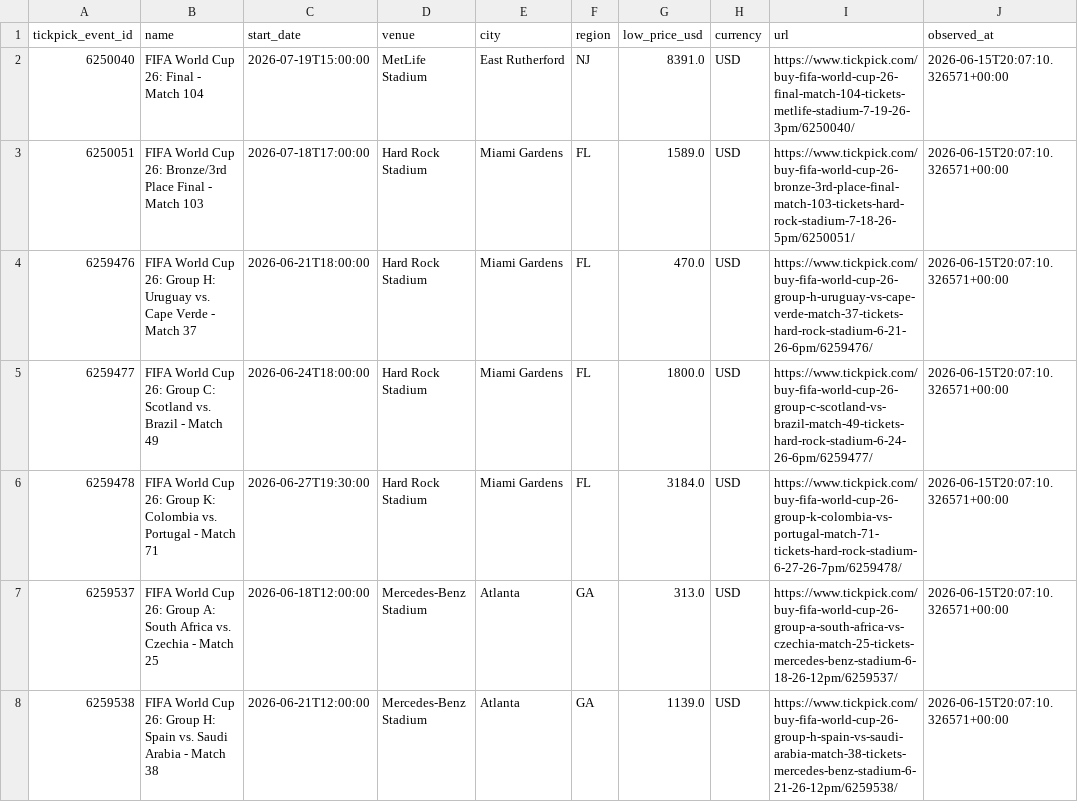
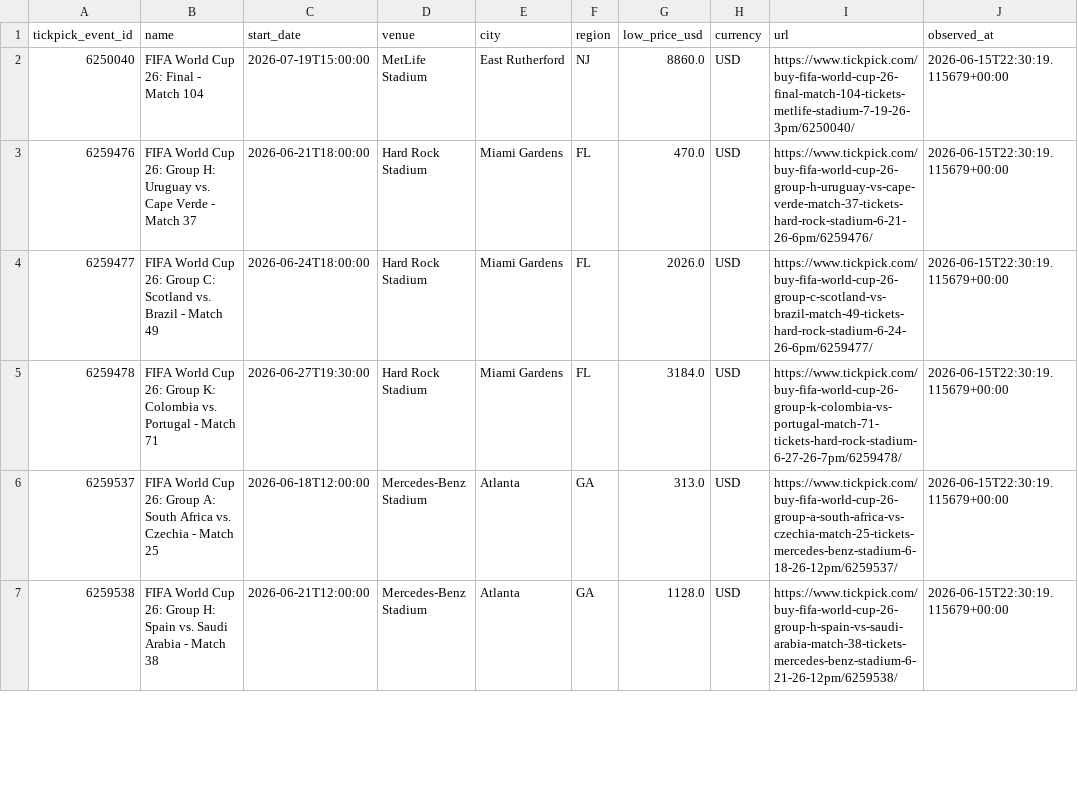
Before and after one commit to timkok/world-cup-monitor, a CSV file: tickpick_data.csv, drawn as a sheet; only a part is shown; the diff covers the shown part only.

```diff
--- a/tickpick_data.csv
+++ b/tickpick_data.csv
@@ -1,8 +1,7 @@
 tickpick_event_id,name,start_date,venue,city,region,low_price_usd,currency,url,observed_at
-6250040,FIFA World Cup 26: Final - Match 104,2026-07-19T15:00:00,MetLife Stadium,East Rutherford,NJ,8391.0,USD,https://www.tickpick.com/buy-fifa-world-cup-26-final-match-104-tickets-metlife-stadium-7-19-26-3pm/6250040/,2026-06-15T20:07:10.326571+00:00
-6250051,FIFA World Cup 26: Bronze/3rd Place Final - Match 103,2026-07-18T17:00:00,Hard Rock Stadium,Miami Gardens,FL,1589.0,USD,https://www.tickpick.com/buy-fifa-world-cup-26-bronze-3rd-place-final-match-103-tickets-hard-rock-stadium-7-18-26-5pm/6250051/,2026-06-15T20:07:10.326571+00:00
-6259476,FIFA World Cup 26: Group H: Uruguay vs. Cape Verde - Match 37,2026-06-21T18:00:00,Hard Rock Stadium,Miami Gardens,FL,470.0,USD,https://www.tickpick.com/buy-fifa-world-cup-26-group-h-uruguay-vs-cape-verde-match-37-tickets-hard-rock-stadium-6-21-26-6pm/6259476/,2026-06-15T20:07:10.326571+00:00
-6259477,FIFA World Cup 26: Group C: Scotland vs. Brazil - Match 49,2026-06-24T18:00:00,Hard Rock Stadium,Miami Gardens,FL,1800.0,USD,https://www.tickpick.com/buy-fifa-world-cup-26-group-c-scotland-vs-brazil-match-49-tickets-hard-rock-stadium-6-24-26-6pm/6259477/,2026-06-15T20:07:10.326571+00:00
-6259478,FIFA World Cup 26: Group K: Colombia vs. Portugal - Match 71,2026-06-27T19:30:00,Hard Rock Stadium,Miami Gardens,FL,3184.0,USD,https://www.tickpick.com/buy-fifa-world-cup-26-group-k-colombia-vs-portugal-match-71-tickets-hard-rock-stadium-6-27-26-7pm/6259478/,2026-06-15T20:07:10.326571+00:00
-6259537,FIFA World Cup 26: Group A: South Africa vs. Czechia - Match 25,2026-06-18T12:00:00,Mercedes-Benz Stadium,Atlanta,GA,313.0,USD,https://www.tickpick.com/buy-fifa-world-cup-26-group-a-south-africa-vs-czechia-match-25-tickets-mercedes-benz-stadium-6-18-26-12pm/6259537/,2026-06-15T20:07:10.326571+00:00
-6259538,FIFA World Cup 26: Group H: Spain vs. Saudi Arabia - Match 38,2026-06-21T12:00:00,Mercedes-Benz Stadium,Atlanta,GA,1139.0,USD,https://www.tickpick.com/buy-fifa-world-cup-26-group-h-spain-vs-saudi-arabia-match-38-tickets-mercedes-benz-stadium-6-21-26-12pm/6259538/,2026-06-15T20:07:10.326571+00:00
+6250040,FIFA World Cup 26: Final - Match 104,2026-07-19T15:00:00,MetLife Stadium,East Rutherford,NJ,8860.0,USD,https://www.tickpick.com/buy-fifa-world-cup-26-final-match-104-tickets-metlife-stadium-7-19-26-3pm/6250040/,2026-06-15T22:30:19.115679+00:00
+6259476,FIFA World Cup 26: Group H: Uruguay vs. Cape Verde - Match 37,2026-06-21T18:00:00,Hard Rock Stadium,Miami Gardens,FL,470.0,USD,https://www.tickpick.com/buy-fifa-world-cup-26-group-h-uruguay-vs-cape-verde-match-37-tickets-hard-rock-stadium-6-21-26-6pm/6259476/,2026-06-15T22:30:19.115679+00:00
+6259477,FIFA World Cup 26: Group C: Scotland vs. Brazil - Match 49,2026-06-24T18:00:00,Hard Rock Stadium,Miami Gardens,FL,2026.0,USD,https://www.tickpick.com/buy-fifa-world-cup-26-group-c-scotland-vs-brazil-match-49-tickets-hard-rock-stadium-6-24-26-6pm/6259477/,2026-06-15T22:30:19.115679+00:00
+6259478,FIFA World Cup 26: Group K: Colombia vs. Portugal - Match 71,2026-06-27T19:30:00,Hard Rock Stadium,Miami Gardens,FL,3184.0,USD,https://www.tickpick.com/buy-fifa-world-cup-26-group-k-colombia-vs-portugal-match-71-tickets-hard-rock-stadium-6-27-26-7pm/6259478/,2026-06-15T22:30:19.115679+00:00
+6259537,FIFA World Cup 26: Group A: South Africa vs. Czechia - Match 25,2026-06-18T12:00:00,Mercedes-Benz Stadium,Atlanta,GA,313.0,USD,https://www.tickpick.com/buy-fifa-world-cup-26-group-a-south-africa-vs-czechia-match-25-tickets-mercedes-benz-stadium-6-18-26-12pm/6259537/,2026-06-15T22:30:19.115679+00:00
+6259538,FIFA World Cup 26: Group H: Spain vs. Saudi Arabia - Match 38,2026-06-21T12:00:00,Mercedes-Benz Stadium,Atlanta,GA,1128.0,USD,https://www.tickpick.com/buy-fifa-world-cup-26-group-h-spain-vs-saudi-arabia-match-38-tickets-mercedes-benz-stadium-6-21-26-12pm/6259538/,2026-06-15T22:30:19.115679+00:00
```
Also changed, not shown: 1 removed row and 127 edited cells elsewhere in this file, 2 other files.
